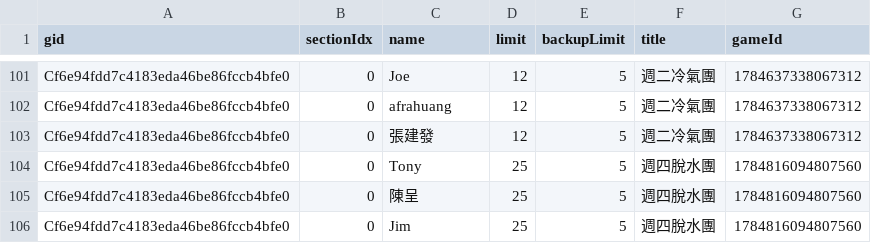
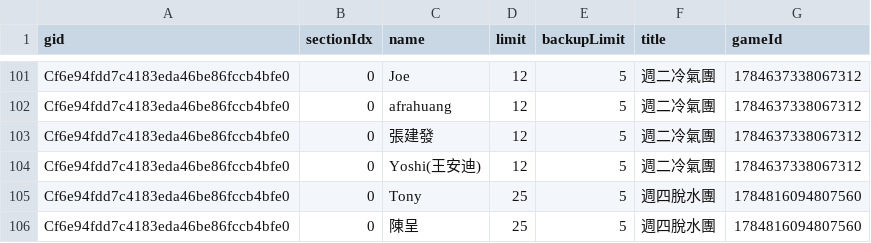
Before and after one commit to BSTony/TonysBadmintonGroup, a CSV file: data/registrations.csv, drawn as a sheet; only a part is shown, gaps mark what is left out; the shorter side is filled out with more unchanged rows.

Commit message:
Update current list snapshot: 週二冷氣團

```diff
--- a/data/registrations.csv
+++ b/data/registrations.csv
@@ -103,2 +103,3 @@ Cf6e94fdd7c4183eda46be86fccb4bfe0,0,afrahuang,12,5,週二冷氣團,1784637338067
 Cf6e94fdd7c4183eda46be86fccb4bfe0,0,張建發,12,5,週二冷氣團,1784637338067312
+Cf6e94fdd7c4183eda46be86fccb4bfe0,0,Yoshi(王安迪),12,5,週二冷氣團,1784637338067312
 Cf6e94fdd7c4183eda46be86fccb4bfe0,0,Tony,25,5,週四脫水團,1784816094807560
```
